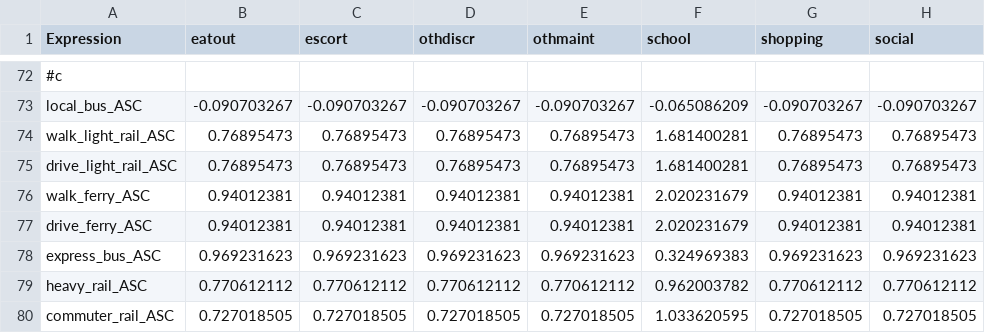
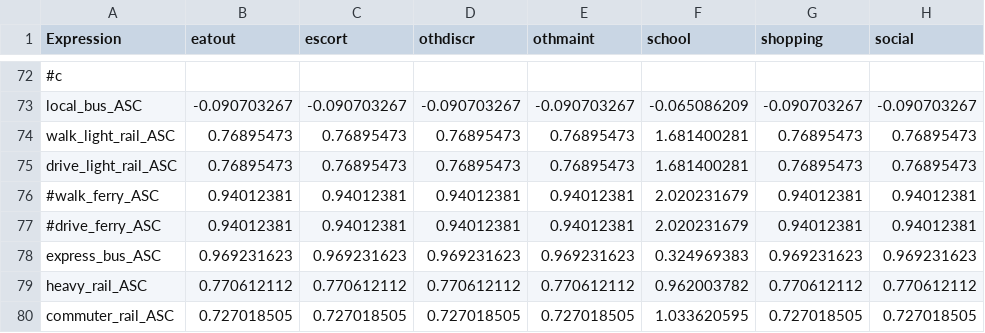
Before and after one commit to byu-transpolab/WFRC_asim, a CSV file: example/configs/tour_mode_choice_coeffs.csv, drawn as a sheet; only a part is shown, gaps mark what is left out; the diff names each change by its address in the sheet, - before the commit and + after, or states it on an @@ line.

```diff
--- a/example/configs/tour_mode_choice_coeffs.csv
+++ b/example/configs/tour_mode_choice_coeffs.csv
-A76 (Expression): walk_ferry_ASC
+A76 (Expression): #walk_ferry_ASC
-A77 (Expression): drive_ferry_ASC
+A77 (Expression): #drive_ferry_ASC
```
Also changed, not shown: example/configs/tour_mode_choice.csv, example/configs/tour_mode_choice_annotate_choosers_preprocessor.csv, 3 other files.
